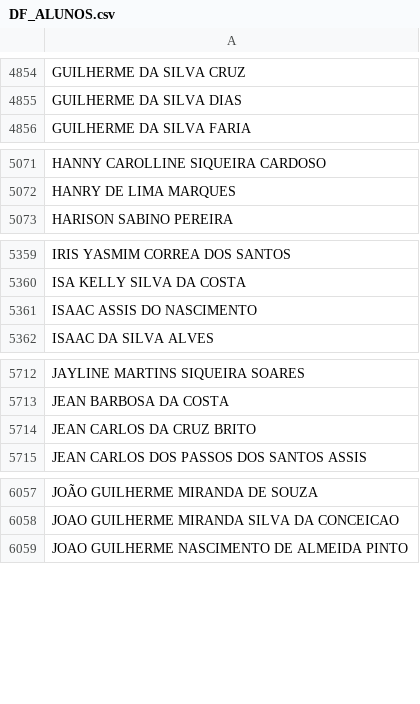
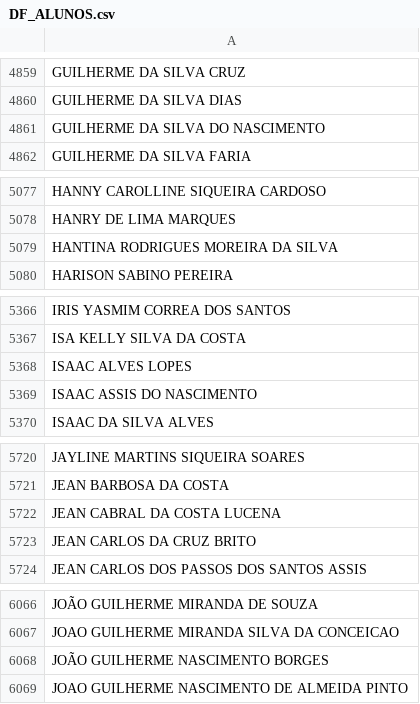
Before and after one commit to DesenvCaeta/DesenvCaeta, a CSV file: DF_ALUNOS.csv, drawn as a sheet; only a part is shown, gaps mark what is left out; the diff covers the shown part only.

```diff
--- a/DF_ALUNOS.csv
+++ b/DF_ALUNOS.csv
@@ -4855,2 +4860,3 @@ GUILHERME DA SILVA CRUZ
 GUILHERME DA SILVA DIAS
+GUILHERME DA SILVA DO NASCIMENTO
 GUILHERME DA SILVA FARIA
@@ -5072,2 +5078,3 @@ HANNY CAROLLINE SIQUEIRA CARDOSO
 HANRY DE LIMA MARQUES
+HANTINA RODRIGUES MOREIRA DA SILVA
 HARISON SABINO PEREIRA
@@ -5360,2 +5367,3 @@ IRIS YASMIM CORREA DOS SANTOS
 ISA KELLY SILVA DA COSTA
+ISAAC ALVES LOPES
 ISAAC ASSIS DO NASCIMENTO
@@ -5713,2 +5721,3 @@ JAYLINE MARTINS SIQUEIRA SOARES
 JEAN BARBOSA DA COSTA
+JEAN CABRAL DA COSTA LUCENA
 JEAN CARLOS DA CRUZ BRITO
@@ -6058,2 +6067,3 @@ JOÃO GUILHERME MIRANDA DE SOUZA
 JOAO GUILHERME MIRANDA SILVA DA CONCEICAO
+JOÃO GUILHERME NASCIMENTO BORGES
 JOAO GUILHERME NASCIMENTO DE ALMEIDA PINTO
```
Also changed, not shown: 10 added rows elsewhere in this file, DF_BENEFICIOSI.csv, DF_DADOSBASICOSI.csv, 10 other files.
